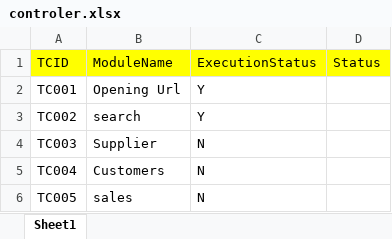
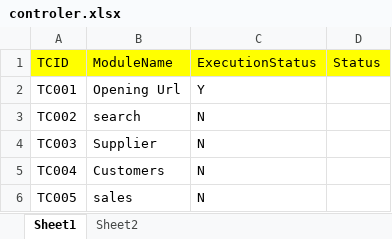
Before and after one commit to nrj1710/HybridMavenPractice, an Excel workbook: testrun/fileInput/controler.xlsx, sheet Sheet1, drawn as a sheet; values as stored, in another font and other column widths than the file's, no borders; the diff names each change by its address in the sheet, - before the commit and + after, or states it on an @@ line.

```diff
--- a/testrun/fileInput/controler.xlsx (sheet Sheet1)
+++ b/testrun/fileInput/controler.xlsx (sheet Sheet1)
+sheet tab: Sheet2
-C3 (ExecutionStatus): Y
+C3 (ExecutionStatus): N
```
Also changed, not shown: testrun/fileOutput/Result_controller.xlsx, 4 other files.
